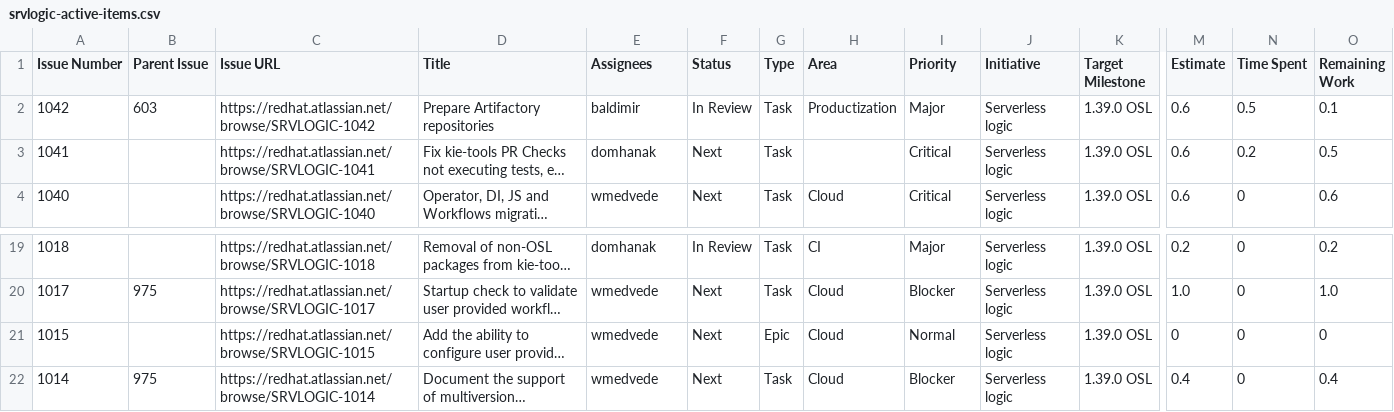
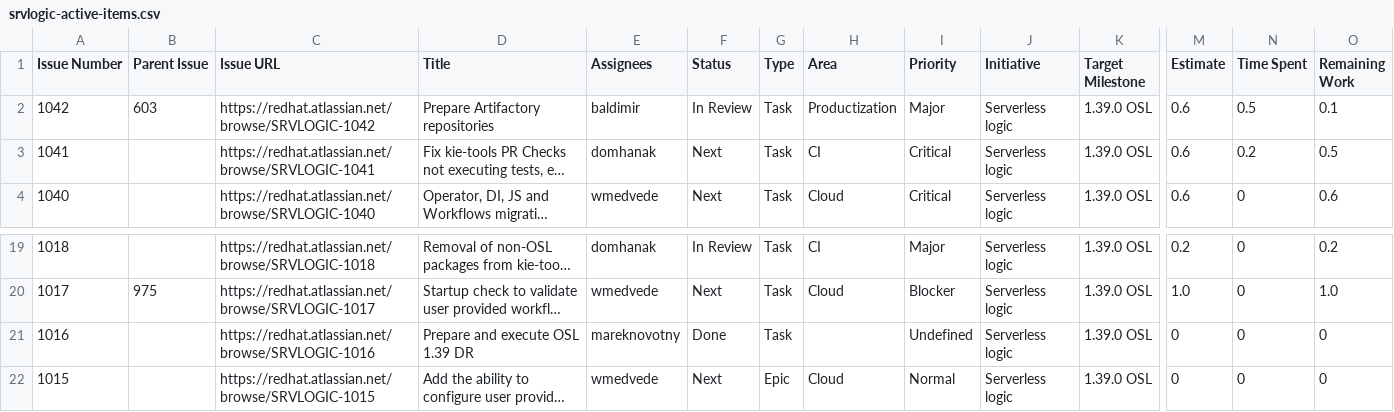
Before and after one commit to kubesmarts/pm-automations, a CSV file: exports/srvlogic-active-items.csv, drawn as a sheet; only a part is shown, gaps mark what is left out; the shorter side is filled out with more unchanged rows; long unchanged cells end in …; rows hold the shown columns only; the diff names each change by its address in the sheet, - before the commit and + after, or states it on an @@ line.

```diff
--- a/exports/srvlogic-active-items.csv
+++ b/exports/srvlogic-active-items.csv
-H3 (Area): (empty)
+H3 (Area): CI
+row 21: 1016 |  | https://redhat.atlassian.net/browse/SRVLOGIC-1016 | Prepare and execute OSL 1.39 DR | mareknovotny | Done | Task |  | Undefined | Serverless logic | 1.39.0 OSL | 0 | 0 | 0
```
